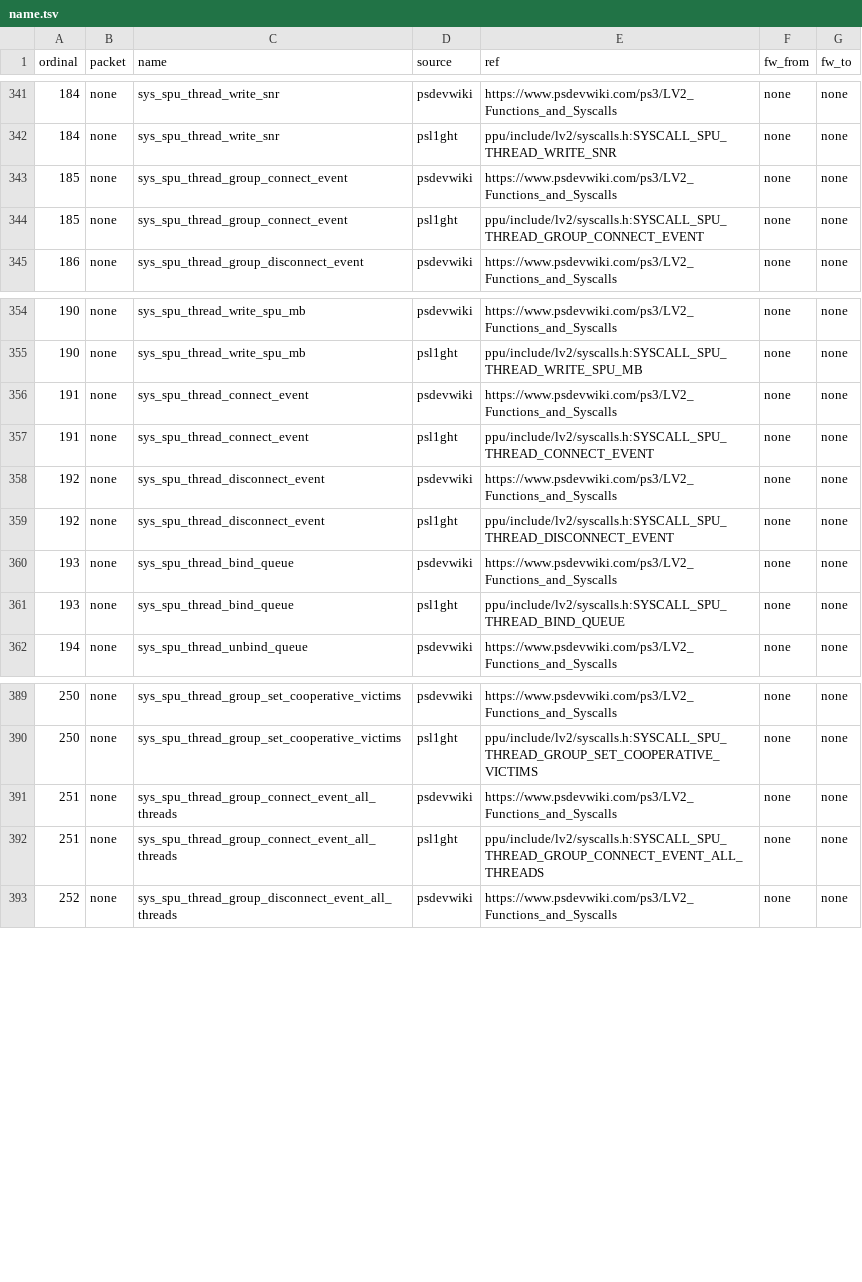
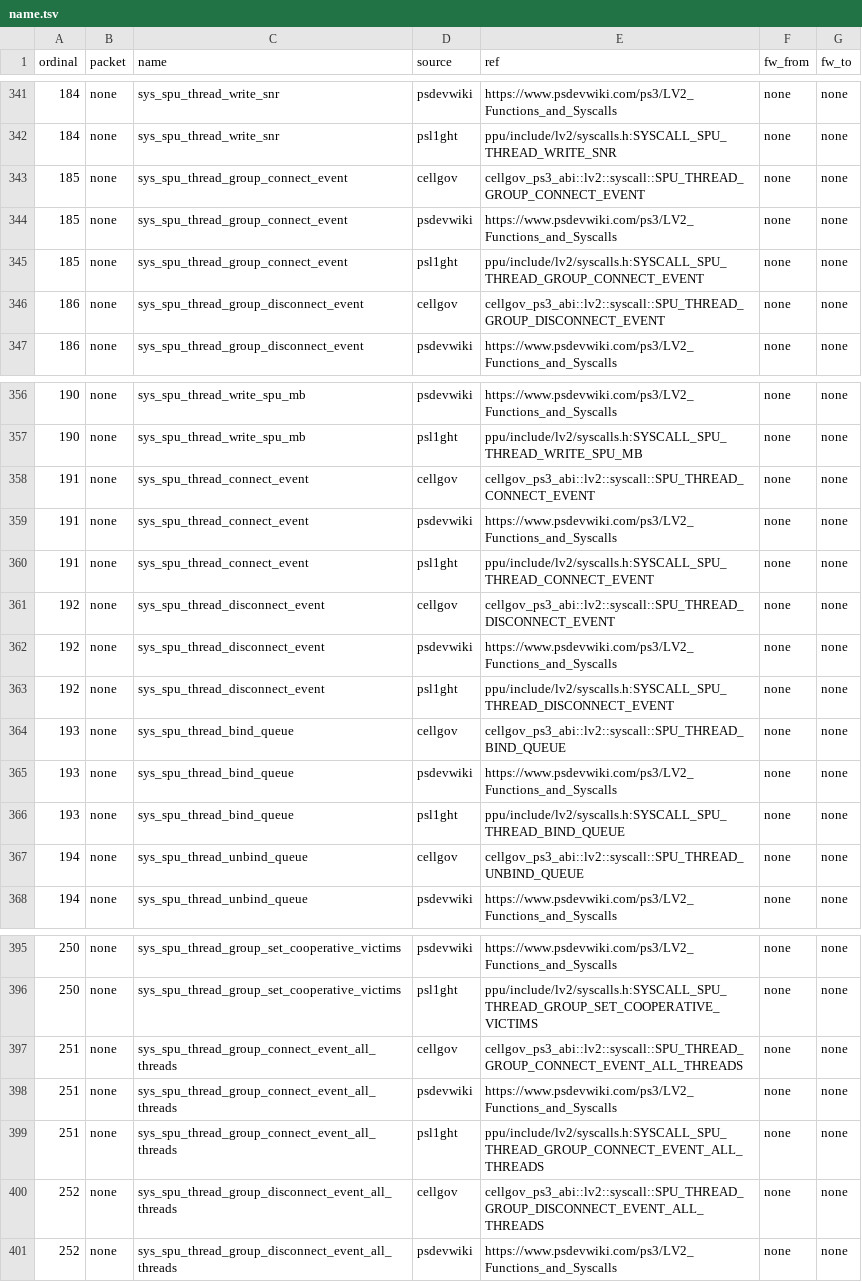
Before and after one commit to RoyalAce22/CellGov, a TSV file: docs/lv2/tables/name.tsv, drawn as a sheet; only a part is shown, gaps mark what is left out.

```diff
--- a/docs/lv2/tables/name.tsv
+++ b/docs/lv2/tables/name.tsv
@@ -342,4 +342,6 @@ ordinal	packet	name	source	ref	fw_from	fw_to
 184	none	sys_spu_thread_write_snr	psl1ght	ppu/include/lv2/syscalls.h:SYSCALL_SPU_THREAD_WRITE_SNR	none	none
+185	none	sys_spu_thread_group_connect_event	cellgov	cellgov_ps3_abi::lv2::syscall::SPU_THREAD_GROUP_CONNECT_EVENT	none	none
 185	none	sys_spu_thread_group_connect_event	psdevwiki	https://www.psdevwiki.com/ps3/LV2_Functions_and_Syscalls	none	none
 185	none	sys_spu_thread_group_connect_event	psl1ght	ppu/include/lv2/syscalls.h:SYSCALL_SPU_THREAD_GROUP_CONNECT_EVENT	none	none
+186	none	sys_spu_thread_group_disconnect_event	cellgov	cellgov_ps3_abi::lv2::syscall::SPU_THREAD_GROUP_DISCONNECT_EVENT	none	none
 186	none	sys_spu_thread_group_disconnect_event	psdevwiki	https://www.psdevwiki.com/ps3/LV2_Functions_and_Syscalls	none	none
@@ -355,8 +357,12 @@ ordinal	packet	name	source	ref	fw_from	fw_to
 190	none	sys_spu_thread_write_spu_mb	psl1ght	ppu/include/lv2/syscalls.h:SYSCALL_SPU_THREAD_WRITE_SPU_MB	none	none
+191	none	sys_spu_thread_connect_event	cellgov	cellgov_ps3_abi::lv2::syscall::SPU_THREAD_CONNECT_EVENT	none	none
 191	none	sys_spu_thread_connect_event	psdevwiki	https://www.psdevwiki.com/ps3/LV2_Functions_and_Syscalls	none	none
 191	none	sys_spu_thread_connect_event	psl1ght	ppu/include/lv2/syscalls.h:SYSCALL_SPU_THREAD_CONNECT_EVENT	none	none
+192	none	sys_spu_thread_disconnect_event	cellgov	cellgov_ps3_abi::lv2::syscall::SPU_THREAD_DISCONNECT_EVENT	none	none
 192	none	sys_spu_thread_disconnect_event	psdevwiki	https://www.psdevwiki.com/ps3/LV2_Functions_and_Syscalls	none	none
 192	none	sys_spu_thread_disconnect_event	psl1ght	ppu/include/lv2/syscalls.h:SYSCALL_SPU_THREAD_DISCONNECT_EVENT	none	none
+193	none	sys_spu_thread_bind_queue	cellgov	cellgov_ps3_abi::lv2::syscall::SPU_THREAD_BIND_QUEUE	none	none
 193	none	sys_spu_thread_bind_queue	psdevwiki	https://www.psdevwiki.com/ps3/LV2_Functions_and_Syscalls	none	none
 193	none	sys_spu_thread_bind_queue	psl1ght	ppu/include/lv2/syscalls.h:SYSCALL_SPU_THREAD_BIND_QUEUE	none	none
+194	none	sys_spu_thread_unbind_queue	cellgov	cellgov_ps3_abi::lv2::syscall::SPU_THREAD_UNBIND_QUEUE	none	none
 194	none	sys_spu_thread_unbind_queue	psdevwiki	https://www.psdevwiki.com/ps3/LV2_Functions_and_Syscalls	none	none
@@ -390,4 +396,6 @@ ordinal	packet	name	source	ref	fw_from	fw_to
 250	none	sys_spu_thread_group_set_cooperative_victims	psl1ght	ppu/include/lv2/syscalls.h:SYSCALL_SPU_THREAD_GROUP_SET_COOPERATIVE_VICTIMS	none	none
+251	none	sys_spu_thread_group_connect_event_all_threads	cellgov	cellgov_ps3_abi::lv2::syscall::SPU_THREAD_GROUP_CONNECT_EVENT_ALL_THREADS	none	none
 251	none	sys_spu_thread_group_connect_event_all_threads	psdevwiki	https://www.psdevwiki.com/ps3/LV2_Functions_and_Syscalls	none	none
 251	none	sys_spu_thread_group_connect_event_all_threads	psl1ght	ppu/include/lv2/syscalls.h:SYSCALL_SPU_THREAD_GROUP_CONNECT_EVENT_ALL_THREADS	none	none
+252	none	sys_spu_thread_group_disconnect_event_all_threads	cellgov	cellgov_ps3_abi::lv2::syscall::SPU_THREAD_GROUP_DISCONNECT_EVENT_ALL_THREADS	none	none
 252	none	sys_spu_thread_group_disconnect_event_all_threads	psdevwiki	https://www.psdevwiki.com/ps3/LV2_Functions_and_Syscalls	none	none
```
Also changed, not shown: docs/lv2/tables/arm.tsv, docs/lv2/tables/behavior.tsv, 21 other files.
